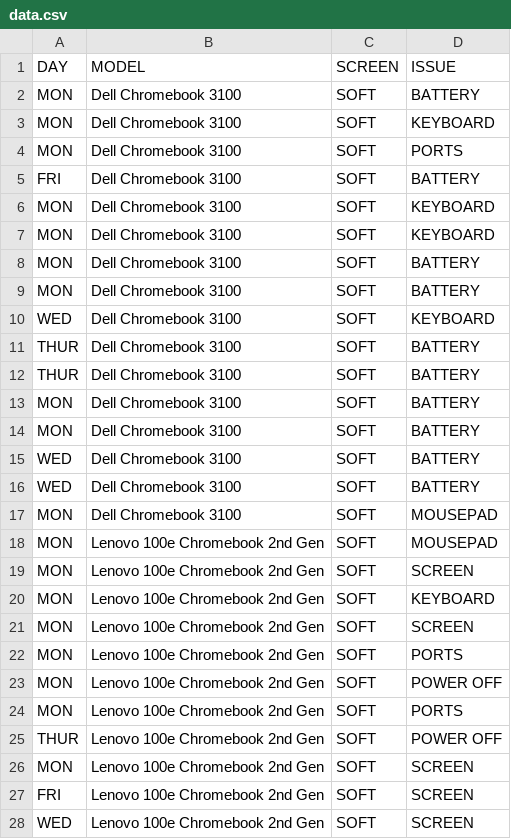
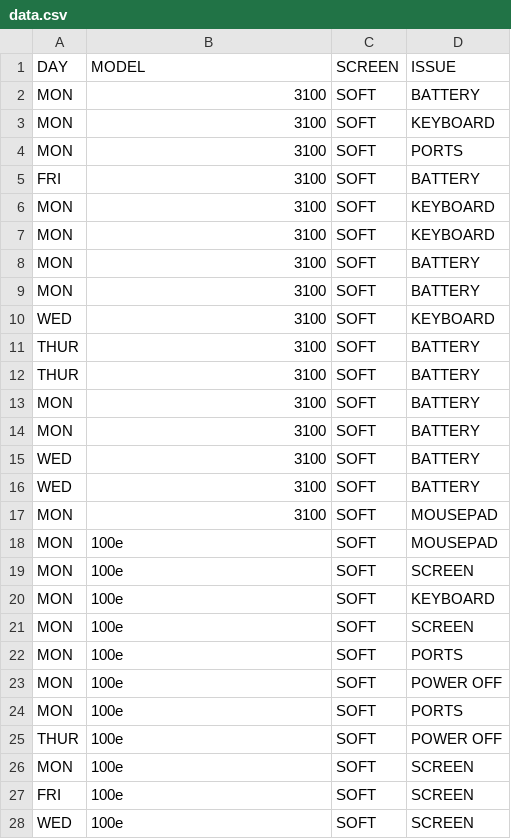
Before and after one commit to AlexFoster10/CHROMEBOOK_ML, a CSV file: data.csv, drawn as a sheet; only a part is shown; the diff covers the shown part only.

```diff
--- a/data.csv
+++ b/data.csv
@@ -1,28 +1,28 @@
 DAY,MODEL,SCREEN,ISSUE
-MON,Dell Chromebook 3100,SOFT,BATTERY
-MON,Dell Chromebook 3100,SOFT,KEYBOARD
-MON,Dell Chromebook 3100,SOFT,PORTS
-FRI,Dell Chromebook 3100,SOFT,BATTERY
-MON,Dell Chromebook 3100,SOFT,KEYBOARD
-MON,Dell Chromebook 3100,SOFT,KEYBOARD
-MON,Dell Chromebook 3100,SOFT,BATTERY
-MON,Dell Chromebook 3100,SOFT,BATTERY
-WED,Dell Chromebook 3100,SOFT,KEYBOARD
-THUR,Dell Chromebook 3100,SOFT,BATTERY
-THUR,Dell Chromebook 3100,SOFT,BATTERY
-MON,Dell Chromebook 3100,SOFT,BATTERY
-MON,Dell Chromebook 3100,SOFT,BATTERY
-WED,Dell Chromebook 3100,SOFT,BATTERY
-WED,Dell Chromebook 3100,SOFT,BATTERY
-MON,Dell Chromebook 3100,SOFT,MOUSEPAD
-MON,Lenovo 100e Chromebook 2nd Gen,SOFT,MOUSEPAD
-MON,Lenovo 100e Chromebook 2nd Gen,SOFT,SCREEN
-MON,Lenovo 100e Chromebook 2nd Gen,SOFT,KEYBOARD
-MON,Lenovo 100e Chromebook 2nd Gen,SOFT,SCREEN
-MON,Lenovo 100e Chromebook 2nd Gen,SOFT,PORTS
-MON,Lenovo 100e Chromebook 2nd Gen,SOFT,POWER OFF
-MON,Lenovo 100e Chromebook 2nd Gen,SOFT,PORTS
-THUR,Lenovo 100e Chromebook 2nd Gen,SOFT,POWER OFF
-MON,Lenovo 100e Chromebook 2nd Gen,SOFT,SCREEN
-FRI,Lenovo 100e Chromebook 2nd Gen,SOFT,SCREEN
-WED,Lenovo 100e Chromebook 2nd Gen,SOFT,SCREEN
+MON,3100,SOFT,BATTERY
+MON,3100,SOFT,KEYBOARD
+MON,3100,SOFT,PORTS
+FRI,3100,SOFT,BATTERY
+MON,3100,SOFT,KEYBOARD
+MON,3100,SOFT,KEYBOARD
+MON,3100,SOFT,BATTERY
+MON,3100,SOFT,BATTERY
+WED,3100,SOFT,KEYBOARD
+THUR,3100,SOFT,BATTERY
+THUR,3100,SOFT,BATTERY
+MON,3100,SOFT,BATTERY
+MON,3100,SOFT,BATTERY
+WED,3100,SOFT,BATTERY
+WED,3100,SOFT,BATTERY
+MON,3100,SOFT,MOUSEPAD
+MON,100e,SOFT,MOUSEPAD
+MON,100e,SOFT,SCREEN
+MON,100e,SOFT,KEYBOARD
+MON,100e,SOFT,SCREEN
+MON,100e,SOFT,PORTS
+MON,100e,SOFT,POWER OFF
+MON,100e,SOFT,PORTS
+THUR,100e,SOFT,POWER OFF
+MON,100e,SOFT,SCREEN
+FRI,100e,SOFT,SCREEN
+WED,100e,SOFT,SCREEN
```
Also changed, not shown: 35 edited cells elsewhere in this file, 1 other file.
